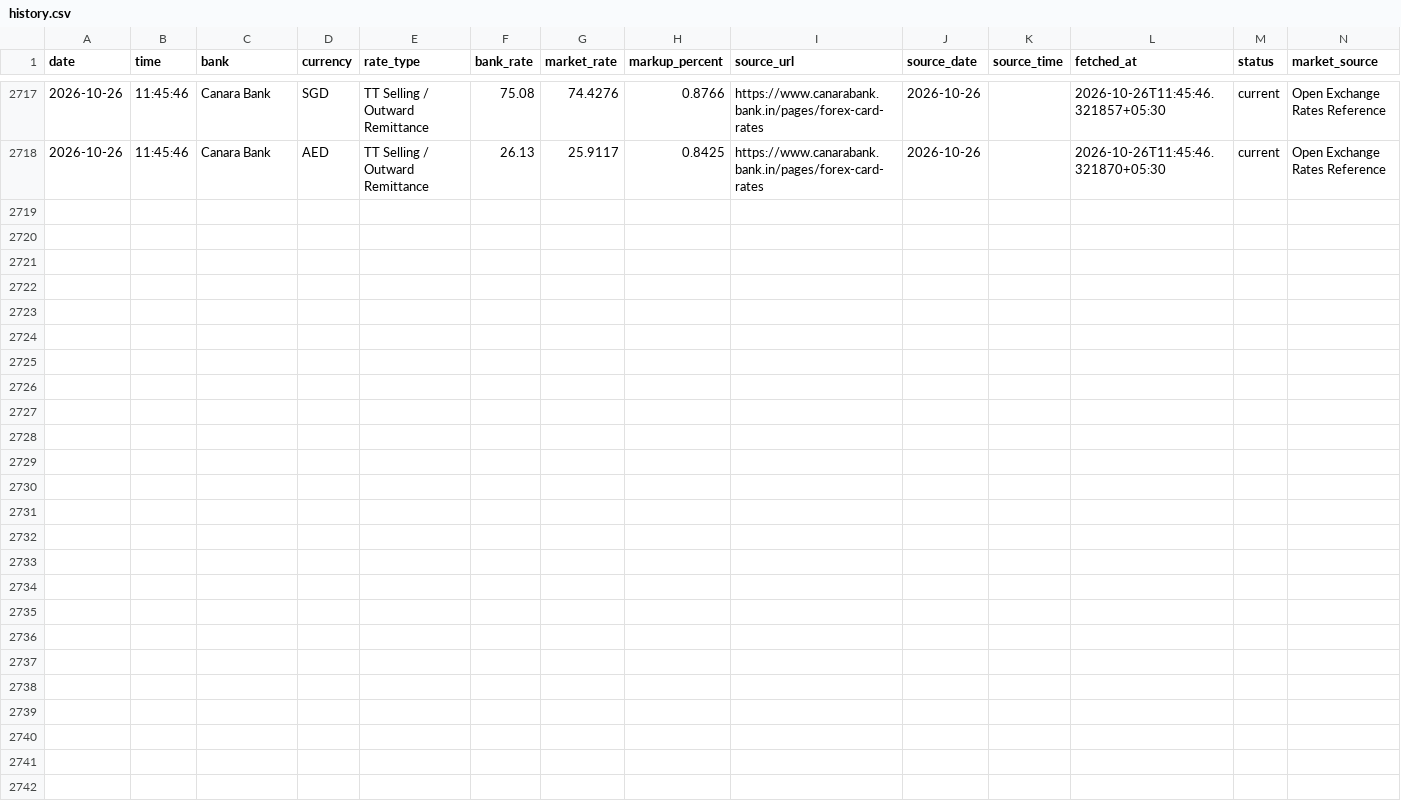
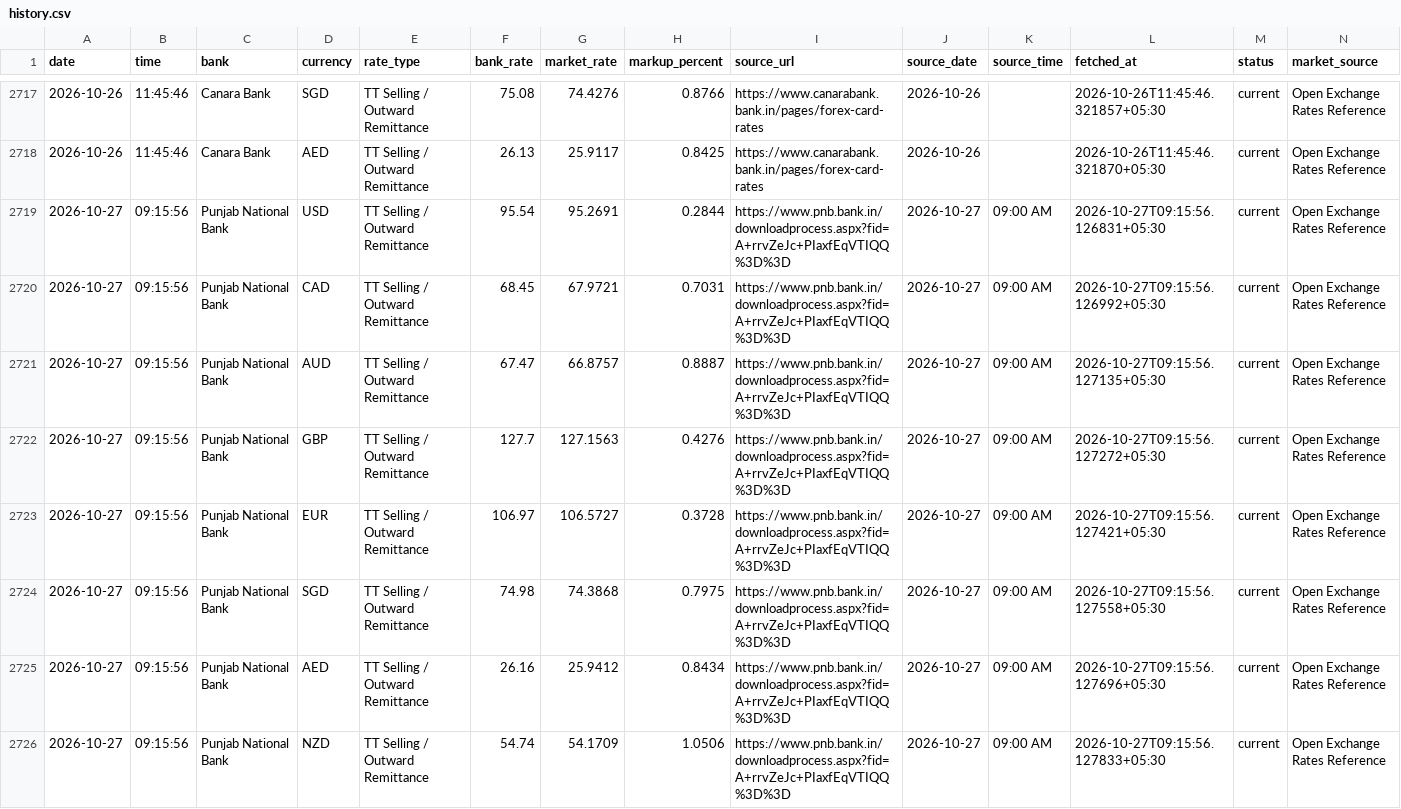
Before and after one commit to rithikbuilds/Project_FLY, a CSV file: data/history.csv, drawn as a sheet; only a part is shown, gaps mark what is left out; rows hold the shown columns only; the diff names each change by its address in the sheet, - before the commit and + after, or states it on an @@ line.

```diff
--- a/data/history.csv
+++ b/data/history.csv
+row 2719: 2026-10-27 | 09:15:56 | Punjab National Bank | USD | TT Selling / Outward Remittance | 95.54 | 95.2691 | 0.2844 | https://www.pnb.bank.in/downloadprocess.aspx?fid=A+rrvZeJc+PIaxfEqVTIQQ%3D%3D | 2026-10-27 | 09:00 AM | 2026-10-27T09:15:56.126831+05:30 | current | Open Exchange Rates Reference
+row 2720: 2026-10-27 | 09:15:56 | Punjab National Bank | CAD | TT Selling / Outward Remittance | 68.45 | 67.9721 | 0.7031 | https://www.pnb.bank.in/downloadprocess.aspx?fid=A+rrvZeJc+PIaxfEqVTIQQ%3D%3D | 2026-10-27 | 09:00 AM | 2026-10-27T09:15:56.126992+05:30 | current | Open Exchange Rates Reference
+row 2721: 2026-10-27 | 09:15:56 | Punjab National Bank | AUD | TT Selling / Outward Remittance | 67.47 | 66.8757 | 0.8887 | https://www.pnb.bank.in/downloadprocess.aspx?fid=A+rrvZeJc+PIaxfEqVTIQQ%3D%3D | 2026-10-27 | 09:00 AM | 2026-10-27T09:15:56.127135+05:30 | current | Open Exchange Rates Reference
+row 2722: 2026-10-27 | 09:15:56 | Punjab National Bank | GBP | TT Selling / Outward Remittance | 127.7 | 127.1563 | 0.4276 | https://www.pnb.bank.in/downloadprocess.aspx?fid=A+rrvZeJc+PIaxfEqVTIQQ%3D%3D | 2026-10-27 | 09:00 AM | 2026-10-27T09:15:56.127272+05:30 | current | Open Exchange Rates Reference
+row 2723: 2026-10-27 | 09:15:56 | Punjab National Bank | EUR | TT Selling / Outward Remittance | 106.97 | 106.5727 | 0.3728 | https://www.pnb.bank.in/downloadprocess.aspx?fid=A+rrvZeJc+PIaxfEqVTIQQ%3D%3D | 2026-10-27 | 09:00 AM | 2026-10-27T09:15:56.127421+05:30 | current | Open Exchange Rates Reference
+row 2724: 2026-10-27 | 09:15:56 | Punjab National Bank | SGD | TT Selling / Outward Remittance | 74.98 | 74.3868 | 0.7975 | https://www.pnb.bank.in/downloadprocess.aspx?fid=A+rrvZeJc+PIaxfEqVTIQQ%3D%3D | 2026-10-27 | 09:00 AM | 2026-10-27T09:15:56.127558+05:30 | current | Open Exchange Rates Reference
+row 2725: 2026-10-27 | 09:15:56 | Punjab National Bank | AED | TT Selling / Outward Remittance | 26.16 | 25.9412 | 0.8434 | https://www.pnb.bank.in/downloadprocess.aspx?fid=A+rrvZeJc+PIaxfEqVTIQQ%3D%3D | 2026-10-27 | 09:00 AM | 2026-10-27T09:15:56.127696+05:30 | current | Open Exchange Rates Reference
+row 2726: 2026-10-27 | 09:15:56 | Punjab National Bank | NZD | TT Selling / Outward Remittance | 54.74 | 54.1709 | 1.0506 | https://www.pnb.bank.in/downloadprocess.aspx?fid=A+rrvZeJc+PIaxfEqVTIQQ%3D%3D | 2026-10-27 | 09:00 AM | 2026-10-27T09:15:56.127833+05:30 | current | Open Exchange Rates Reference
```
Also changed, not shown: 1 other file.
